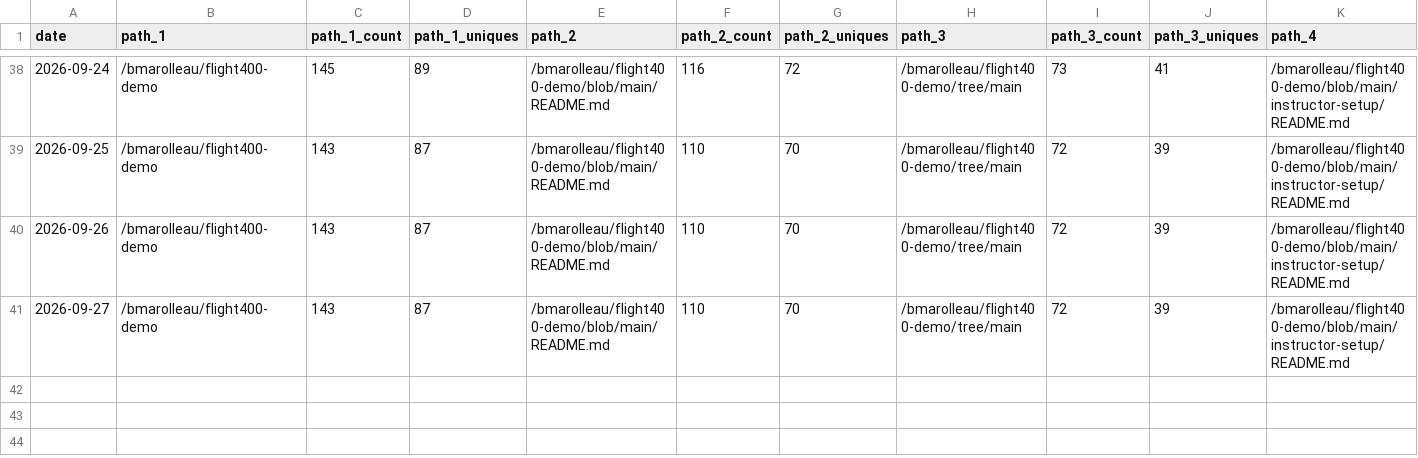
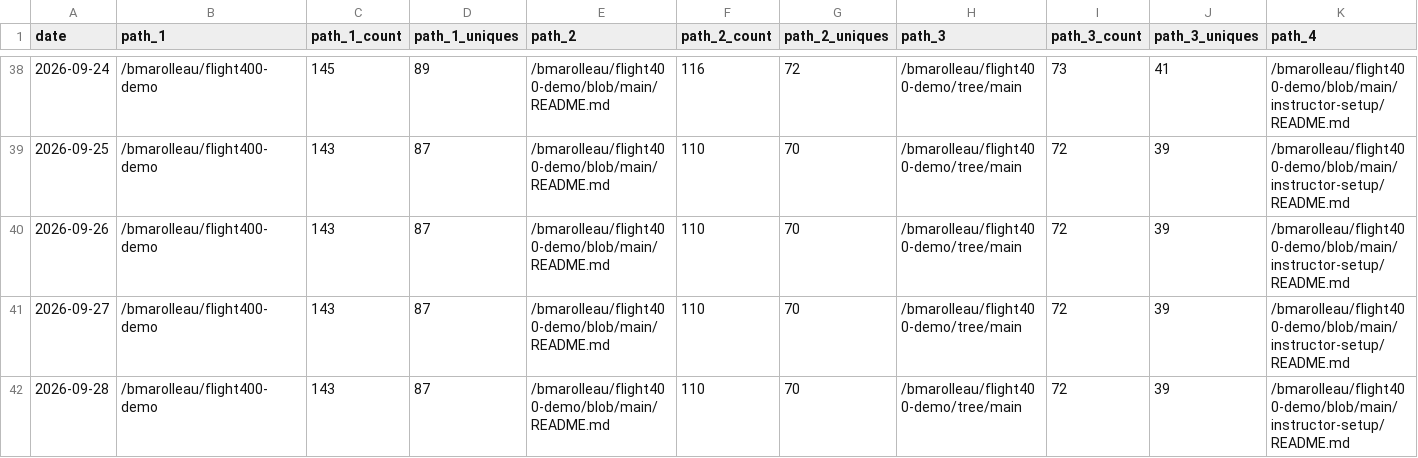
Before and after one commit to bmarolleau/github-repo-traffic-stats, a CSV file: data/github_paths/flight400-demo.csv, drawn as a sheet; only a part is shown, gaps mark what is left out; rows hold the shown columns only; the diff names each change by its address in the sheet, - before the commit and + after, or states it on an @@ line.

```diff
--- a/data/github_paths/flight400-demo.csv
+++ b/data/github_paths/flight400-demo.csv
+row 42: 2026-09-28 | /bmarolleau/flight400-demo | 143 | 87 | /bmarolleau/flight400-demo/blob/main/README.md | 110 | 70 | /bmarolleau/flight400-demo/tree/main | 72 | 39 | /bmarolleau/flight400-demo/blob/main/instructor-setup/README.md
```
Also changed, not shown: data/github_paths/IBM-i-Application-Modernization-with-Bob.csv, data/github_paths/ibmi-101.csv, 14 other files.
